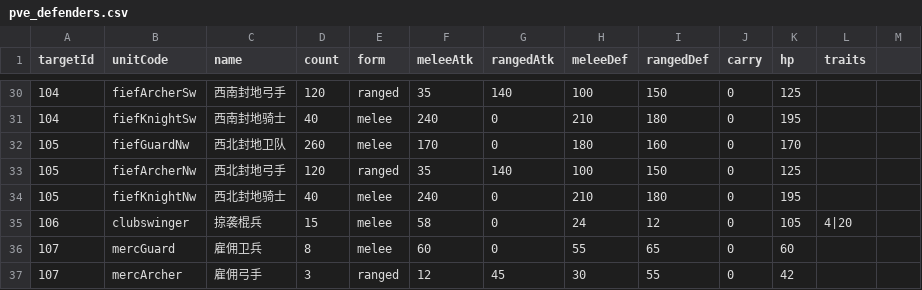
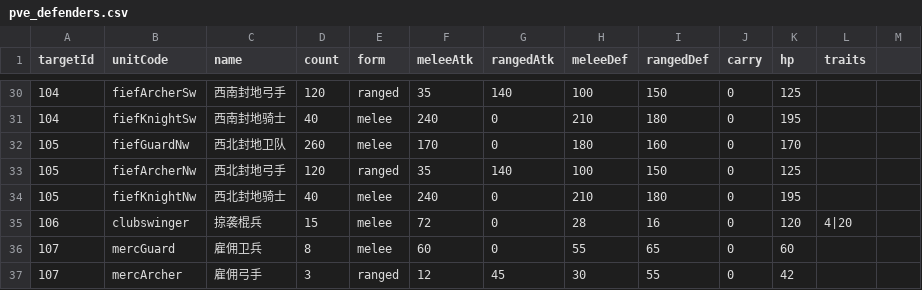
Before and after one commit to kennysli1/slg1.0, a CSV file: config/pve_defenders.csv, drawn as a sheet; only a part is shown, gaps mark what is left out.

```diff
--- a/config/pve_defenders.csv
+++ b/config/pve_defenders.csv
@@ -34,3 +34,3 @@ targetId,unitCode,name,count,form,meleeAtk,rangedAtk,meleeDef,rangedDef,carry,hp
 105,fiefKnightNw,西北封地骑士,40,melee,240,0,210,180,0,195,
-106,clubswinger,掠袭棍兵,15,melee,58,0,24,12,0,105,4|20
+106,clubswinger,掠袭棍兵,15,melee,72,0,28,16,0,120,4|20
 107,mercGuard,雇佣卫兵,8,melee,60,0,55,65,0,60,
```
Also changed, not shown: config/units.csv, 10 other files.
